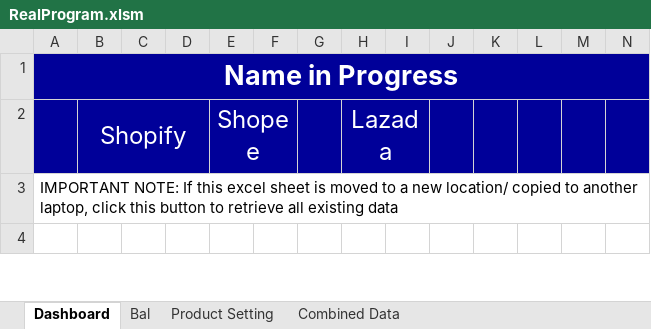
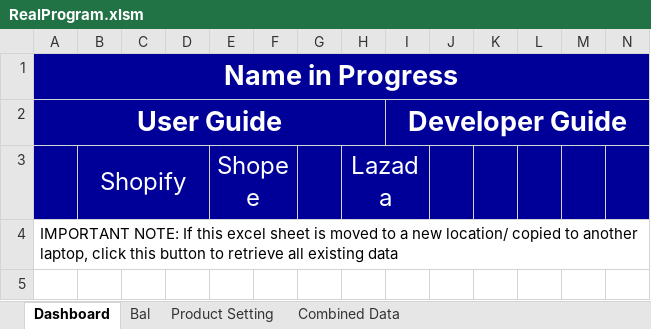
Before and after one commit to TKG-IT-team/Inventory-System, an Excel workbook: RealProgram.xlsm, sheet Dashboard, drawn as a sheet; only a part is shown; values as stored, in another font and other column widths than the file's, no borders; charts and pictures not drawn; rows hold the shown columns only; the diff names each change by its address in the sheet, - before the commit and + after, or states it on an @@ line.

```diff
--- a/RealProgram.xlsm (sheet Dashboard)
+++ b/RealProgram.xlsm (sheet Dashboard)
+row 2: User Guide |  |  |  |  |  |  |  | Developer Guide
```
Also changed, not shown: sheet Bal, charts or pictures, 2 other files.
